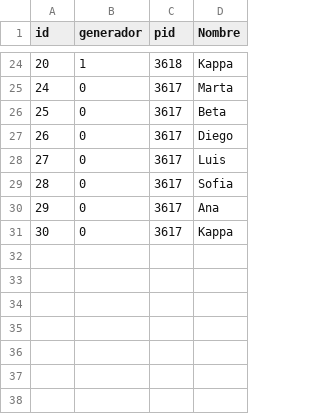
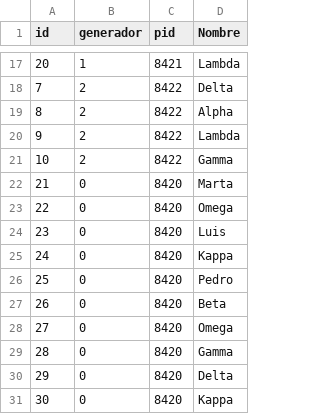
Before and after one commit to ludetitto/Trabajo-Practico-Sistemas-Operativos, a CSV file: e1_mod/db.csv, drawn as a sheet; only a part is shown, gaps mark what is left out; the diff covers the shown part only.

```diff
--- a/e1_mod/db.csv
+++ b/e1_mod/db.csv
@@ -24,8 +17,15 @@ id,generador,pid,Nombre
-20,1,3618,Kappa
-24,0,3617,Marta
-25,0,3617,Beta
-26,0,3617,Diego
-27,0,3617,Luis
-28,0,3617,Sofia
-29,0,3617,Ana
-30,0,3617,Kappa
+20,1,8421,Lambda
+7,2,8422,Delta
+8,2,8422,Alpha
+9,2,8422,Lambda
+10,2,8422,Gamma
+21,0,8420,Marta
+22,0,8420,Omega
+23,0,8420,Luis
+24,0,8420,Kappa
+25,0,8420,Pedro
+26,0,8420,Beta
+27,0,8420,Omega
+28,0,8420,Gamma
+29,0,8420,Delta
+30,0,8420,Kappa
```
Also changed, not shown: 6 added rows, 13 removed rows and 18 edited cells elsewhere in this file, 1 other file.
